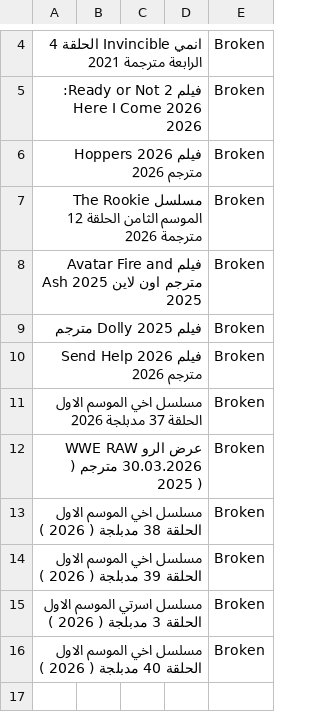
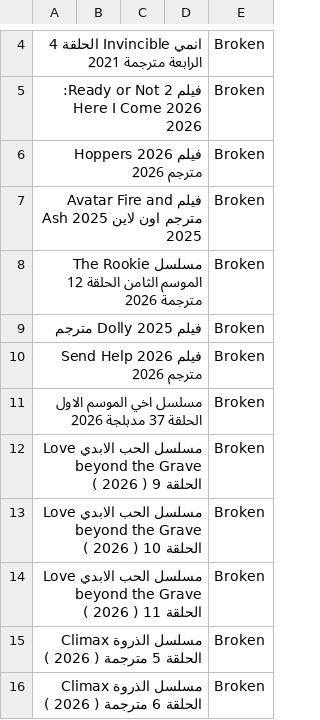
Before and after one commit to OmarLalgerino/GO-RS, a CSV file: database.csv, drawn as a sheet; only a part is shown, gaps mark what is left out; the diff names each change by its address in the sheet, - before the commit and + after, or states it on an @@ line.

Commit message:
Update Movies Database

```diff
--- a/database.csv
+++ b/database.csv
@@ row 8 moved to row 7: فيلم Avatar Fire and Ash 2025 مترجم اون … @@
-A12: عرض الرو WWE RAW 30.03.2026 مترجم ( 2025 )
+A12: مسلسل الحب الابدي Love beyond the Grave الحلقة 9 ( 2026 )
-A13: مسلسل اخي الموسم الاول الحلقة 38 مدبلجة ( 2026…
+A13: مسلسل الحب الابدي Love beyond the Grave الحلقة 10 ( 2026…
-A14: مسلسل اخي الموسم الاول الحلقة 39 مدبلجة ( 2026…
+A14: مسلسل الحب الابدي Love beyond the Grave الحلقة 11 ( 2026…
-A15: مسلسل اسرتي الموسم الاول الحلقة 3 مدبلجة ( 2026…
+A15: مسلسل الذروة Climax الحلقة 5 مترجمة ( 2026…
-A16: مسلسل اخي الموسم الاول الحلقة 40 مدبلجة ( 2026…
+A16: مسلسل الذروة Climax الحلقة 6 مترجمة ( 2026…
```
